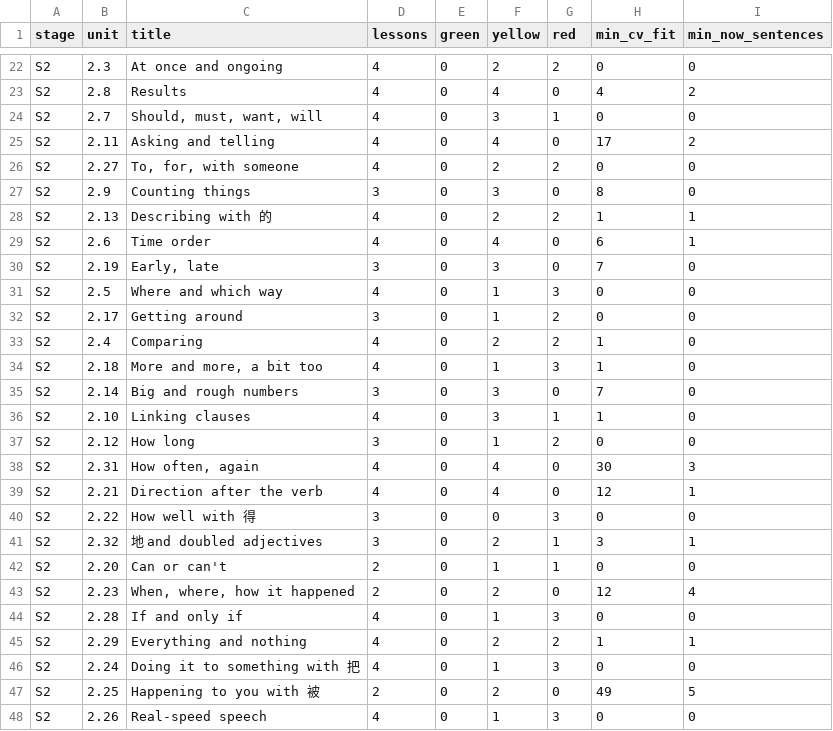
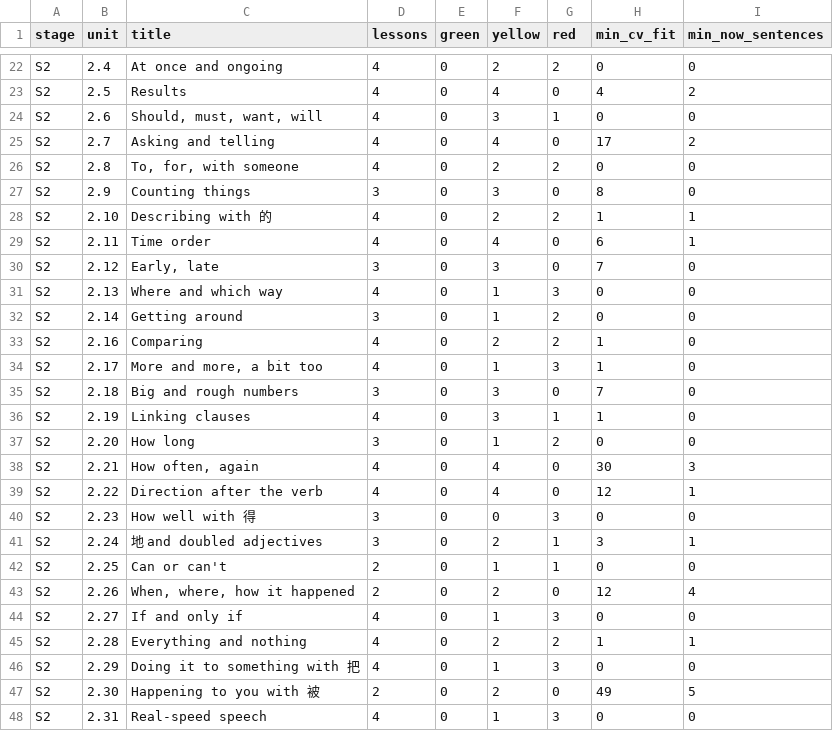
Before and after one commit to Minigeee/lang-learner, a CSV file: sandbox/spikes/clip-coverage/out/units.csv, drawn as a sheet; only a part is shown, gaps mark what is left out; the diff covers the shown part only; the diff names each change by its address in the sheet, - before the commit and + after, or states it on an @@ line.

```diff
--- a/sandbox/spikes/clip-coverage/out/units.csv
+++ b/sandbox/spikes/clip-coverage/out/units.csv
-B22 (unit): 2.3
+B22 (unit): 2.4
-B23 (unit): 2.8
+B23 (unit): 2.5
-B24 (unit): 2.7
+B24 (unit): 2.6
-B25 (unit): 2.11
+B25 (unit): 2.7
-B26 (unit): 2.27
+B26 (unit): 2.8
-B28 (unit): 2.13
+B28 (unit): 2.10
-B29 (unit): 2.6
+B29 (unit): 2.11
-B30 (unit): 2.19
+B30 (unit): 2.12
-B31 (unit): 2.5
+B31 (unit): 2.13
-B32 (unit): 2.17
+B32 (unit): 2.14
-B33 (unit): 2.4
+B33 (unit): 2.16
-B34 (unit): 2.18
+B34 (unit): 2.17
-B35 (unit): 2.14
+B35 (unit): 2.18
-B36 (unit): 2.10
+B36 (unit): 2.19
-B37 (unit): 2.12
+B37 (unit): 2.20
-B38 (unit): 2.31
+B38 (unit): 2.21
-B39 (unit): 2.21
+B39 (unit): 2.22
-B40 (unit): 2.22
+B40 (unit): 2.23
-B41 (unit): 2.32
+B41 (unit): 2.24
-B42 (unit): 2.20
+B42 (unit): 2.25
-B43 (unit): 2.23
+B43 (unit): 2.26
-B44 (unit): 2.28
+B44 (unit): 2.27
-B45 (unit): 2.29
+B45 (unit): 2.28
-B46 (unit): 2.24
+B46 (unit): 2.29
-B47 (unit): 2.25
+B47 (unit): 2.30
-B48 (unit): 2.26
+B48 (unit): 2.31
```
Also changed, not shown: 1 added row, 1 removed row and 30 edited cells elsewhere in this file, sandbox/spikes/clip-coverage/out/lessons.csv, 14 other files.
